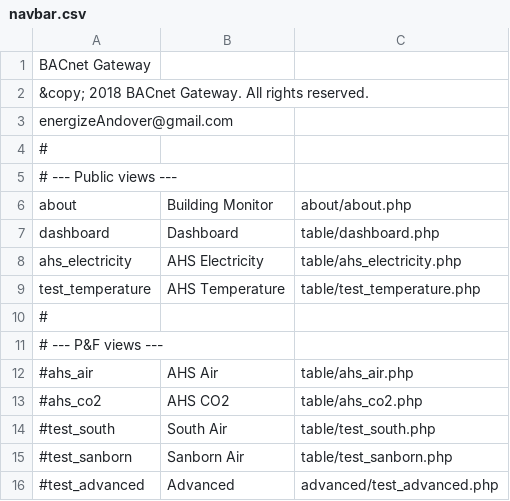
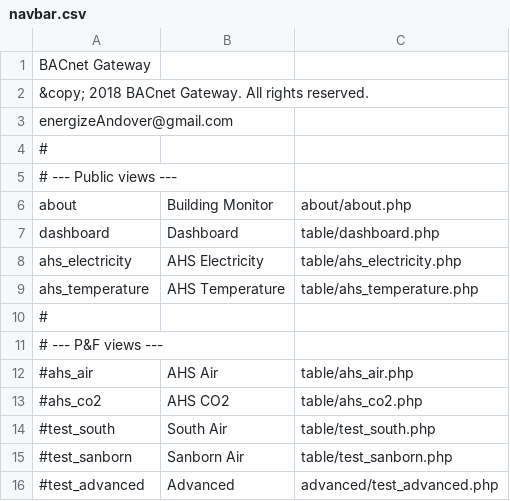
Before and after one commit to navkal/bgt, a CSV file: navbar.csv, drawn as a sheet.

```diff
--- a/navbar.csv
+++ b/navbar.csv
@@ -8,3 +8,3 @@ dashboard,Dashboard,table/dashboard.php
 ahs_electricity,AHS Electricity,table/ahs_electricity.php
-test_temperature,AHS Temperature,table/test_temperature.php
+ahs_temperature,AHS Temperature,table/ahs_temperature.php
 #
```
Also changed, not shown: 4 other files.
